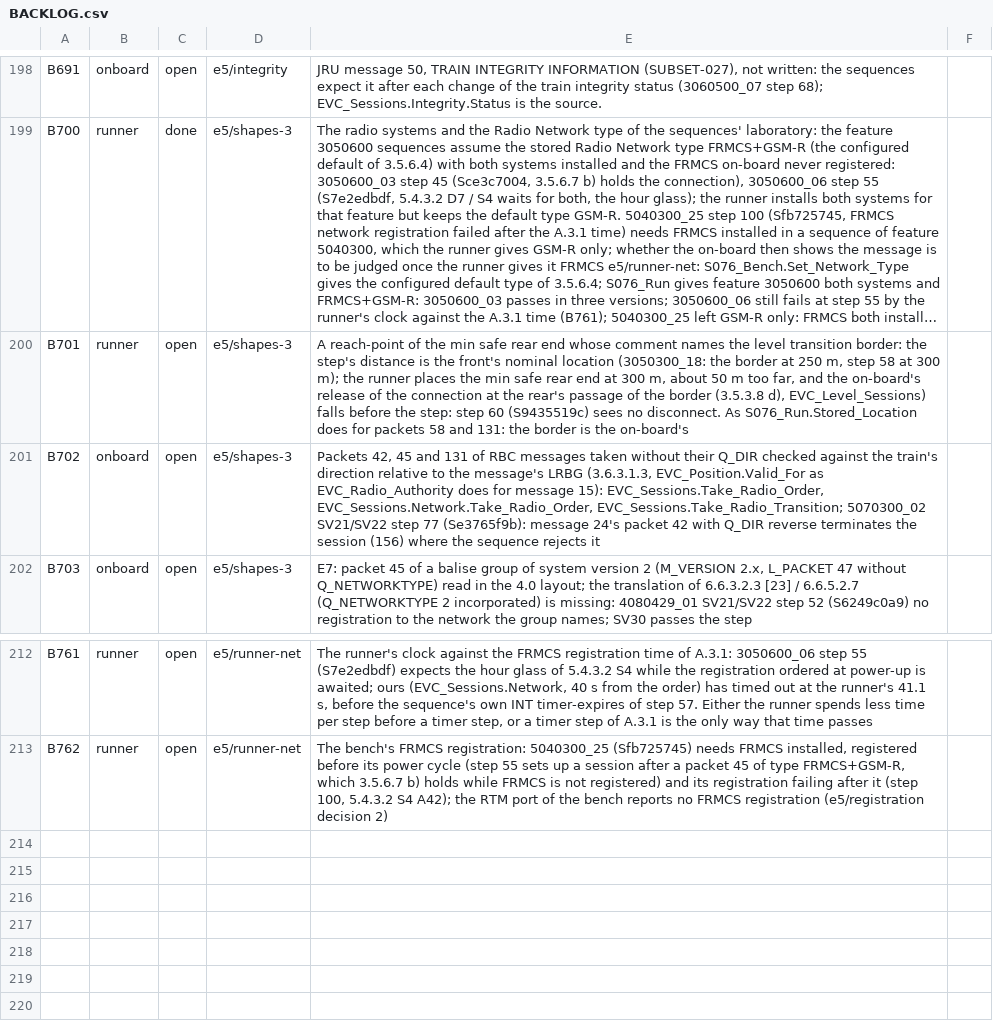
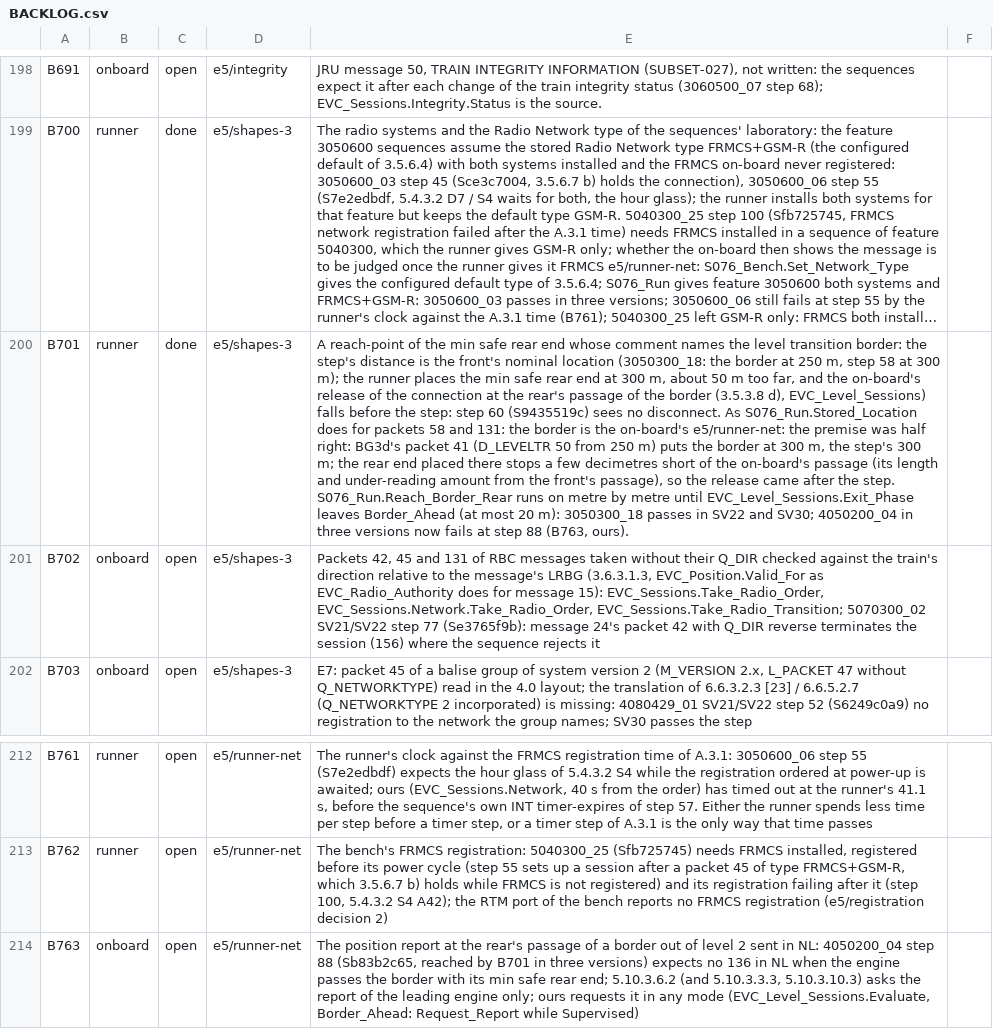
Before and after one commit to milanredele/etcs-dmi, a CSV file: doc/BACKLOG.csv, drawn as a sheet; only a part is shown, gaps mark what is left out; long unchanged cells end in …; the diff names each change by its address in the sheet, - before the commit and + after, or states it on an @@ line.

```diff
--- a/doc/BACKLOG.csv
+++ b/doc/BACKLOG.csv
-C200: open
+C200: done
-E200: …the on-board's
+E200: …the on-board's e5/runner-net: the premise was half right: BG3d's packet 41 (D_LEVELTR 50 from 250 m) puts the border at 300 m, the step's 300 m; the rear end placed there stops a few decimetres short of the on-board's passage (its length and under-reading amount from the front's passage), so the release came after the step. S076_Run.Reach_Border_Rear runs on metre by metre until EVC_Level_Sessions.Exit_Phase leaves Border_Ahead (at most 20 m): 3050300_18 passes in SV22 and SV30; 4050200_04 in three versions now fails at step 88 (B763, ours).
+row 214: B763 | onboard | open | e5/runner-net | The position report at the rear's passage of a border out of level 2 sent in NL: 4050200_04 step 88 (Sb83b2c65, reached by B701 in three versions) expects no 136 in NL when the engine passes the border with its min safe rear end; 5.10.3.6.2 (and 5.10.3.3.3, 5.10.3.10.3) asks the report of the leading engine only; ours requests it in any mode (EVC_Level_Sessions.Evaluate, Border_Ahead: Request_Report while Supervised)
```
Also changed, not shown: 2 other files.
